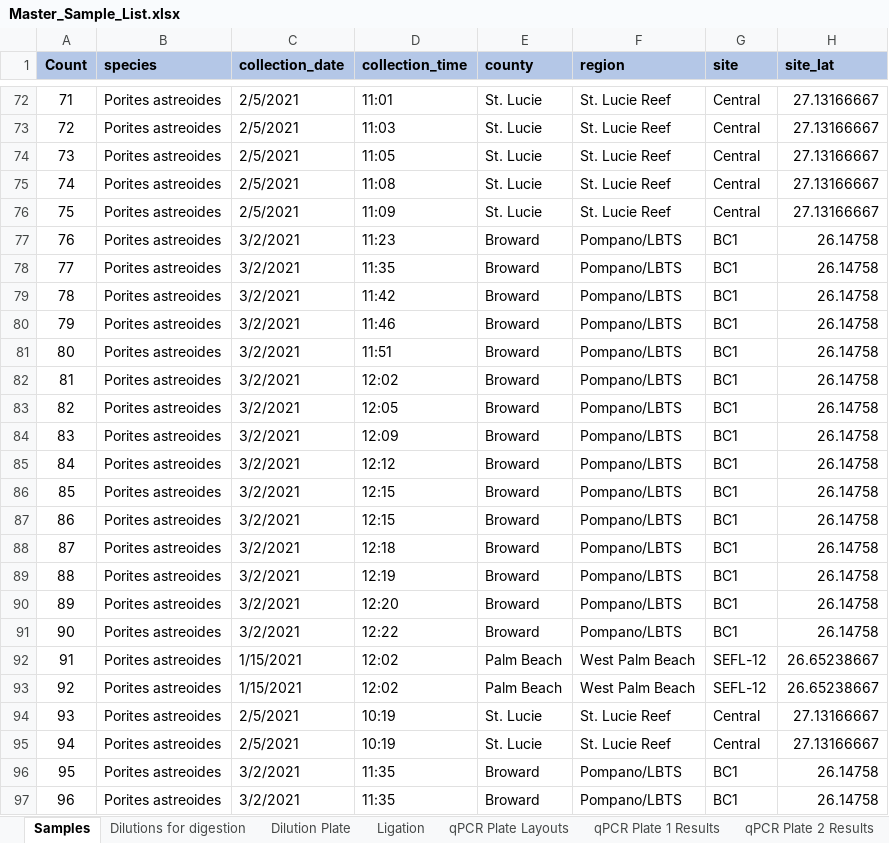
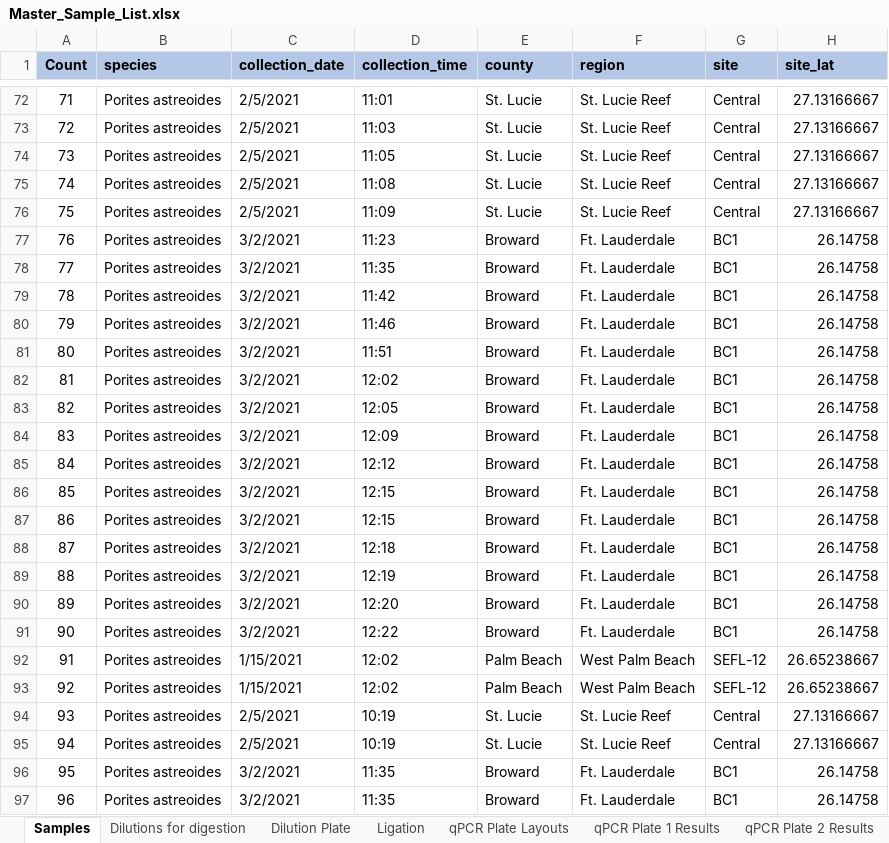
Before and after one commit to erin-shilling/SEFL_Pastreoides_2bRAD, an Excel workbook: data_files/Master_Sample_List.xlsx, sheet Samples, drawn as a sheet; only a part is shown, gaps mark what is left out; values as stored, in another font and other column widths than the file's, no borders; the diff names each change by its address in the sheet, - before the commit and + after, or states it on an @@ line.

```diff
--- a/data_files/Master_Sample_List.xlsx (sheet Samples)
+++ b/data_files/Master_Sample_List.xlsx (sheet Samples)
-F77:F91 (region): Pompano/LBTS
+F77:F91 (region): Ft. Lauderdale
-F96:F97 (region): Pompano/LBTS
+F96:F97 (region): Ft. Lauderdale
```
Also changed, not shown: data_files/mean_sampling_depths_noclones.xlsx, 13 other files.
